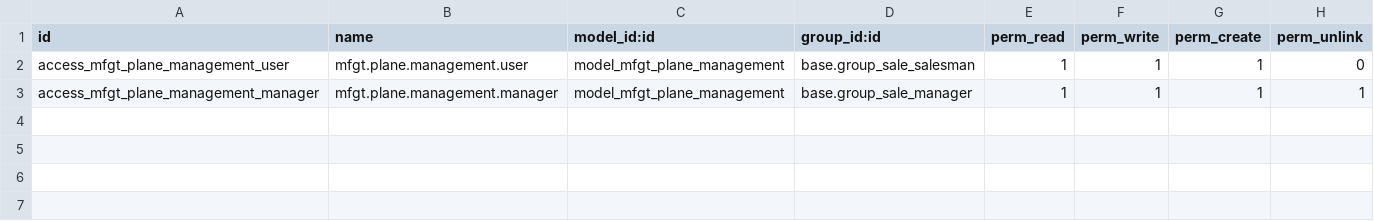
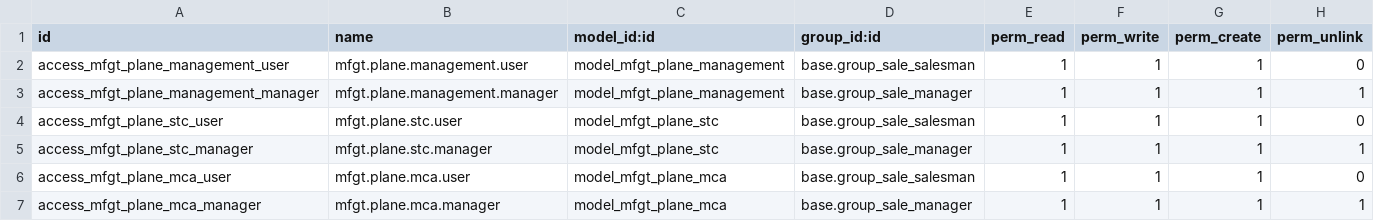
Before and after one commit to lszt/odoo-addons-custom-mfgt, a CSV file: mfgt_plane_management/security/ir.model.access.csv, drawn as a sheet; the diff names each change by its address in the sheet, - before the commit and + after, or states it on an @@ line.

Commit message:
[UPD] changes in model and reports

```diff
--- a/mfgt_plane_management/security/ir.model.access.csv
+++ b/mfgt_plane_management/security/ir.model.access.csv
+row 4: access_mfgt_plane_stc_user | mfgt.plane.stc.user | model_mfgt_plane_stc | base.group_sale_salesman | 1 | 1 | 1 | 0
+row 5: access_mfgt_plane_stc_manager | mfgt.plane.stc.manager | model_mfgt_plane_stc | base.group_sale_manager | 1 | 1 | 1 | 1
+row 6: access_mfgt_plane_mca_user | mfgt.plane.mca.user | model_mfgt_plane_mca | base.group_sale_salesman | 1 | 1 | 1 | 0
+row 7: access_mfgt_plane_mca_manager | mfgt.plane.mca.manager | model_mfgt_plane_mca | base.group_sale_manager | 1 | 1 | 1 | 1
```
Also changed, not shown: 11 other files.
